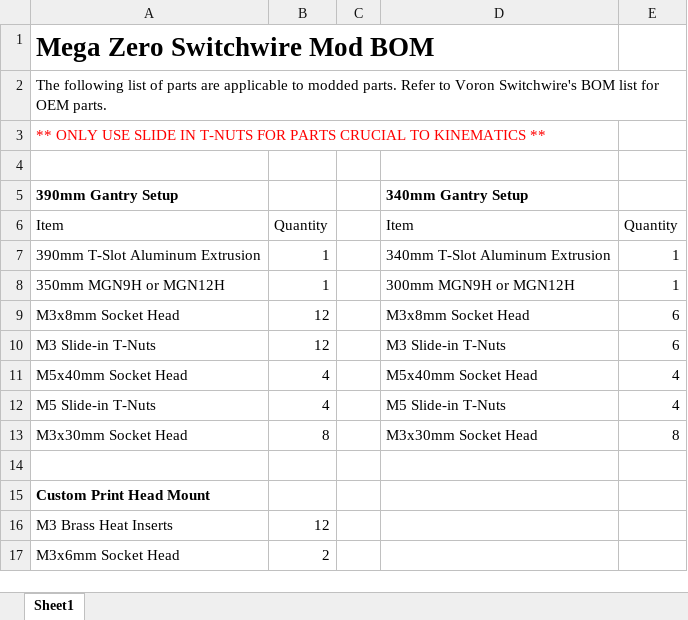
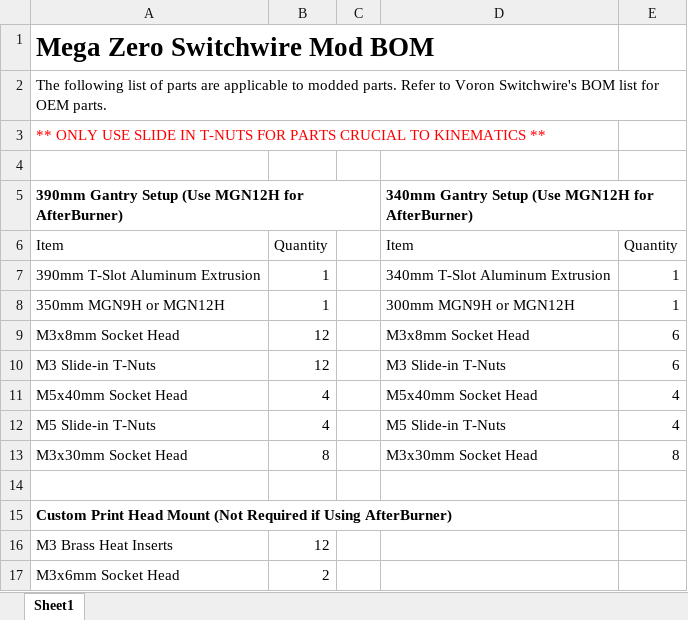
Before and after one commit to foureight84/MZ-Switchwire, an Excel workbook: BOM/BOM.xlsx, sheet Sheet1, drawn as a sheet; only a part is shown; values as stored, in another font and other column widths than the file's, no borders; removed rows and columns are numbered as before the commit, all else as after; the diff names each change by its address in the sheet, - before the commit and + after, or states it on an @@ line.

```diff
--- a/BOM/BOM.xlsx (sheet Sheet1)
+++ b/BOM/BOM.xlsx (sheet Sheet1)
-row 5: 390mm Gantry Setup |  |  | 340mm Gantry Setup
+row 5: 390mm Gantry Setup (Use MGN12H for AfterBurner) |  |  | 340mm Gantry Setup (Use MGN12H for AfterBurner)
-A15: Custom Print Head Mount
+A15: Custom Print Head Mount (Not Required if Using AfterBurner)
```
Also changed, not shown: 3 other files.
